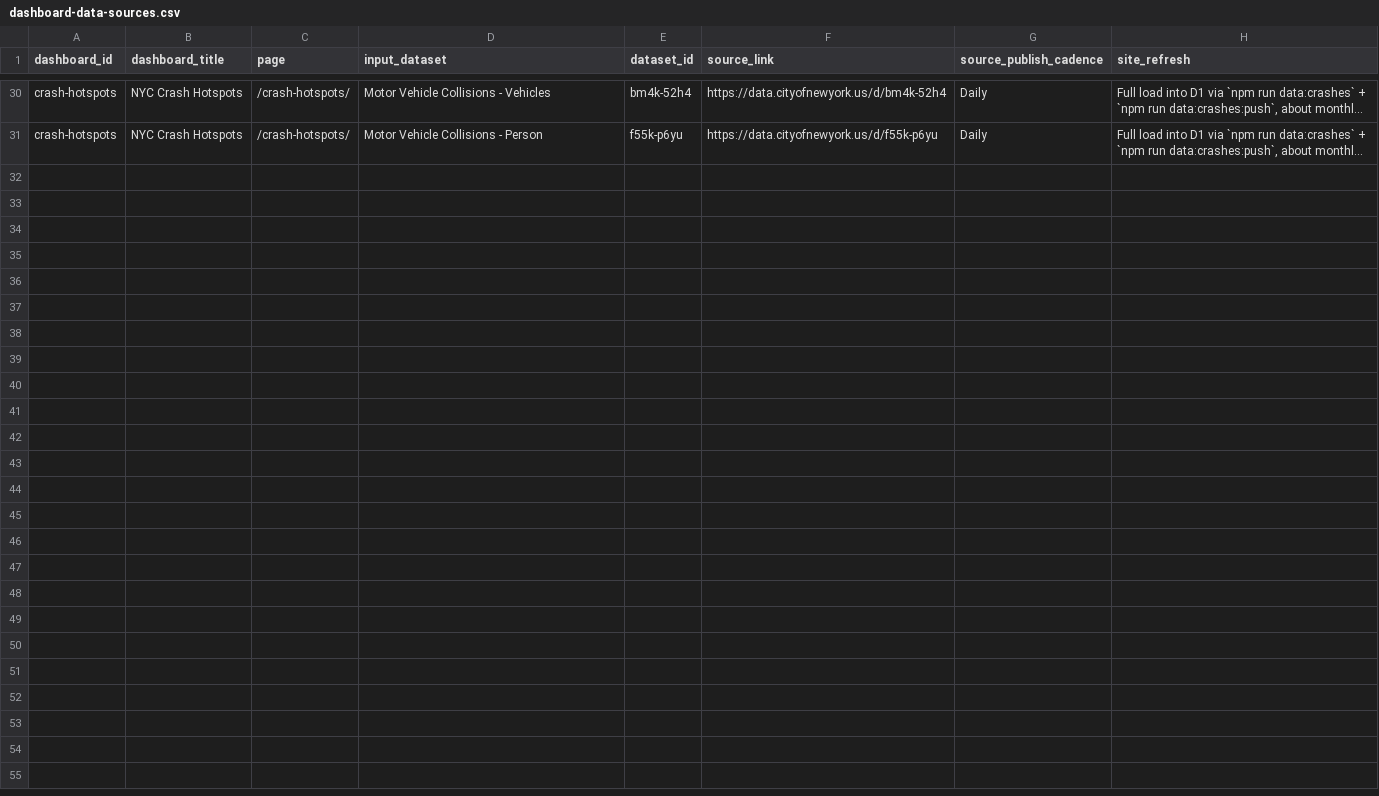
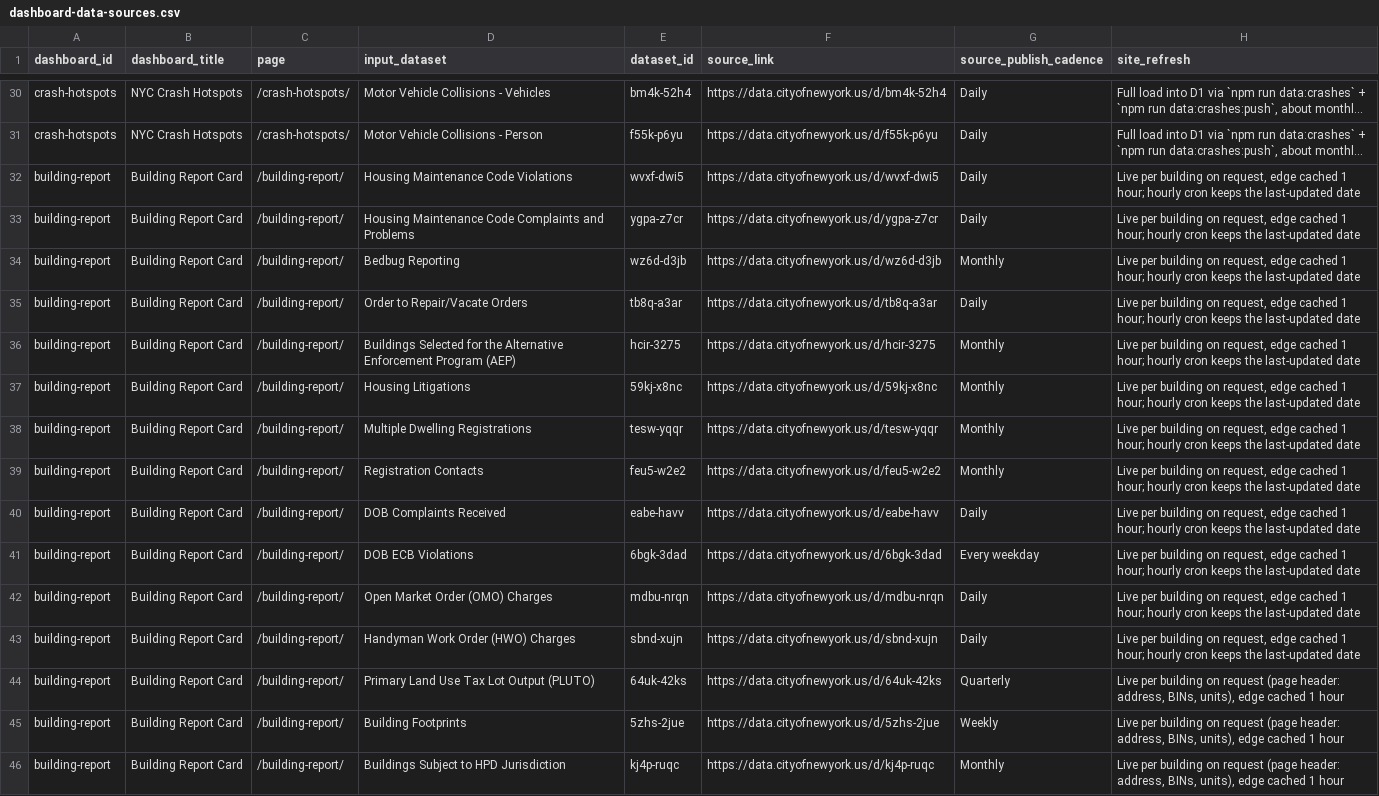
Before and after one commit to pratikk128/nyc_data_resident, a CSV file: dashboard-data-sources.csv, drawn as a sheet; only a part is shown, gaps mark what is left out; long unchanged cells end in …; the diff names each change by its address in the sheet, - before the commit and + after, or states it on an @@ line.

```diff
--- a/dashboard-data-sources.csv
+++ b/dashboard-data-sources.csv
+row 32: building-report | Building Report Card | /building-report/ | Housing Maintenance Code Violations | wvxf-dwi5 | https://data.cityofnewyork.us/d/wvxf-dwi5 | Daily | Live per building on request, edge cached 1 hour; hourly cron keeps the last-updated date
+row 33: building-report | Building Report Card | /building-report/ | Housing Maintenance Code Complaints and Problems | ygpa-z7cr | https://data.cityofnewyork.us/d/ygpa-z7cr | Daily | Live per building on request, edge cached 1 hour; hourly cron keeps the last-updated date
+row 34: building-report | Building Report Card | /building-report/ | Bedbug Reporting | wz6d-d3jb | https://data.cityofnewyork.us/d/wz6d-d3jb | Monthly | Live per building on request, edge cached 1 hour; hourly cron keeps the last-updated date
+row 35: building-report | Building Report Card | /building-report/ | Order to Repair/Vacate Orders | tb8q-a3ar | https://data.cityofnewyork.us/d/tb8q-a3ar | Daily | Live per building on request, edge cached 1 hour; hourly cron keeps the last-updated date
+row 36: building-report | Building Report Card | /building-report/ | Buildings Selected for the Alternative Enforcement Program (AEP) | hcir-3275 | https://data.cityofnewyork.us/d/hcir-3275 | Monthly | Live per building on request, edge cached 1 hour; hourly cron keeps the last-updated date
+row 37: building-report | Building Report Card | /building-report/ | Housing Litigations | 59kj-x8nc | https://data.cityofnewyork.us/d/59kj-x8nc | Monthly | Live per building on request, edge cached 1 hour; hourly cron keeps the last-updated date
+row 38: building-report | Building Report Card | /building-report/ | Multiple Dwelling Registrations | tesw-yqqr | https://data.cityofnewyork.us/d/tesw-yqqr | Monthly | Live per building on request, edge cached 1 hour; hourly cron keeps the last-updated date
+row 39: building-report | Building Report Card | /building-report/ | Registration Contacts | feu5-w2e2 | https://data.cityofnewyork.us/d/feu5-w2e2 | Monthly | Live per building on request, edge cached 1 hour; hourly cron keeps the last-updated date
+row 40: building-report | Building Report Card | /building-report/ | DOB Complaints Received | eabe-havv | https://data.cityofnewyork.us/d/eabe-havv | Daily | Live per building on request, edge cached 1 hour; hourly cron keeps the last-updated date
+row 41: building-report | Building Report Card | /building-report/ | DOB ECB Violations | 6bgk-3dad | https://data.cityofnewyork.us/d/6bgk-3dad | Every weekday | Live per building on request, edge cached 1 hour; hourly cron keeps the last-updated date
+row 42: building-report | Building Report Card | /building-report/ | Open Market Order (OMO) Charges | mdbu-nrqn | https://data.cityofnewyork.us/d/mdbu-nrqn | Daily | Live per building on request, edge cached 1 hour; hourly cron keeps the last-updated date
+row 43: building-report | Building Report Card | /building-report/ | Handyman Work Order (HWO) Charges | sbnd-xujn | https://data.cityofnewyork.us/d/sbnd-xujn | Daily | Live per building on request, edge cached 1 hour; hourly cron keeps the last-updated date
+row 44: building-report | Building Report Card | /building-report/ | Primary Land Use Tax Lot Output (PLUTO) | 64uk-42ks | https://data.cityofnewyork.us/d/64uk-42ks | Quarterly | Live per building on request (page header: address, BINs, units), edge cached 1 hour
+row 45: building-report | Building Report Card | /building-report/ | Building Footprints | 5zhs-2jue | https://data.cityofnewyork.us/d/5zhs-2jue | Weekly | Live per building on request (page header: address, BINs, units), edge cached 1 hour
+row 46: building-report | Building Report Card | /building-report/ | Buildings Subject to HPD Jurisdiction | kj4p-ruqc | https://data.cityofnewyork.us/d/kj4p-ruqc | Monthly | Live per building on request (page header: address, BINs, units), edge cached 1 hour
```
Also changed, not shown: 17 other files.
